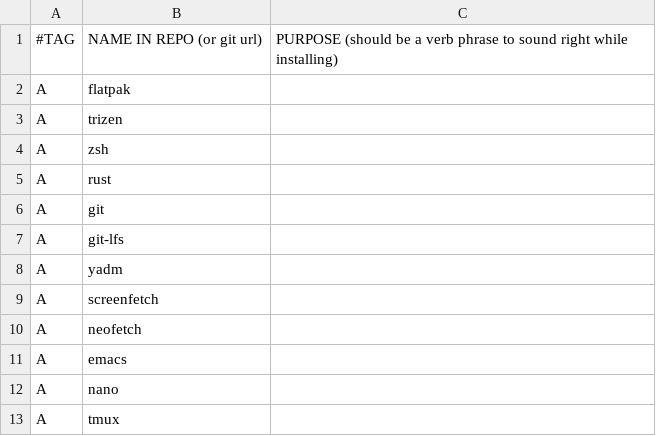
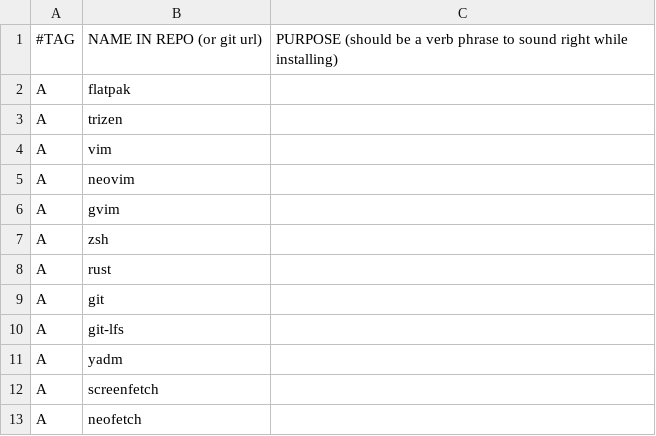
Before and after one commit to comShadowHarvy/zsh, a CSV file: progsnowm.csv, drawn as a sheet; only a part is shown; the shorter side is filled out with more unchanged rows; the diff names each change by its address in the sheet, - before the commit and + after, or states it on an @@ line.

Commit message:
Update progsnowm.csv

```diff
--- a/progsnowm.csv
+++ b/progsnowm.csv
+row 4: A | vim
+row 5: A | neovim
+row 6: A | gvim
```
